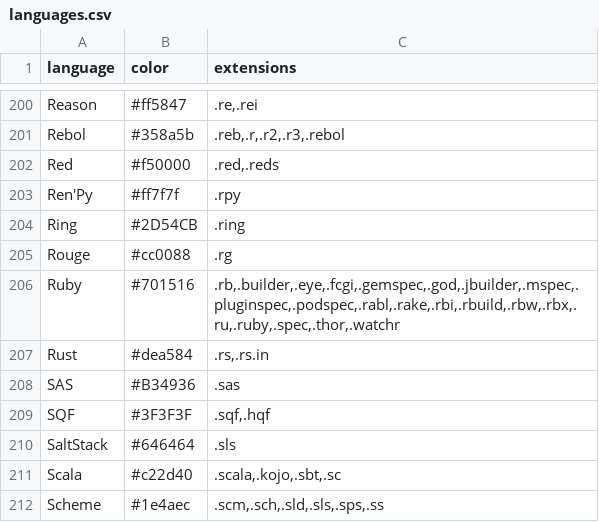
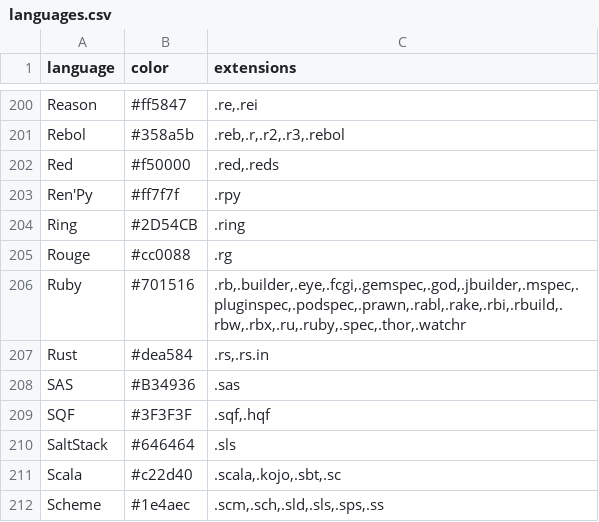
Before and after one commit to taosut/hieudoanm, a CSV file: docs/stacks/languages.csv, drawn as a sheet; only a part is shown, gaps mark what is left out.

```diff
--- a/docs/stacks/languages.csv
+++ b/docs/stacks/languages.csv
@@ -205,3 +205,3 @@
 "Rouge","#cc0088",".rg"
-"Ruby","#701516",".rb,.builder,.eye,.fcgi,.gemspec,.god,.jbuilder,.mspec,.pluginspec,.podspec,.rabl,.rake,.rbi,.rbuild,.rbw,.rbx,.ru,.ruby,.spec,.thor,.watchr"
+"Ruby","#701516",".rb,.builder,.eye,.fcgi,.gemspec,.god,.jbuilder,.mspec,.pluginspec,.podspec,.prawn,.rabl,.rake,.rbi,.rbuild,.rbw,.rbx,.ru,.ruby,.spec,.thor,.watchr"
 "Rust","#dea584",".rs,.rs.in"
```
Also changed, not shown: docs/usa/congress/members/house/100.csv, docs/usa/congress/members/house/101.csv, 15 other files.
